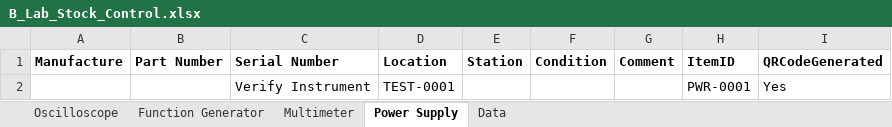
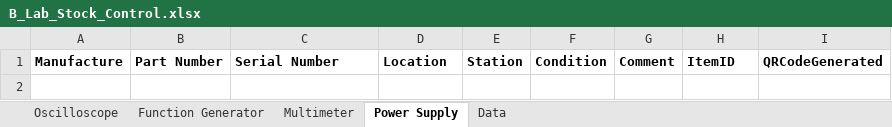
Before and after one commit to Paulkk156/Wits-Files, an Excel workbook: B_Lab_Stock_Control.xlsx, sheet Power Supply, drawn as a sheet; values as stored, in another font and other column widths than the file's, no borders; table styles not drawn; the diff names each change by its address in the sheet, - before the commit and + after, or states it on an @@ line.

Commit message:
Electronics Space: restore B_Lab_Stock_Control.xlsx after verification

```diff
--- a/B_Lab_Stock_Control.xlsx (sheet Power Supply)
+++ b/B_Lab_Stock_Control.xlsx (sheet Power Supply)
-row 2:  |  | Verify Instrument | TEST-0001 |  |  |  | PWR-0001 | Yes
```
